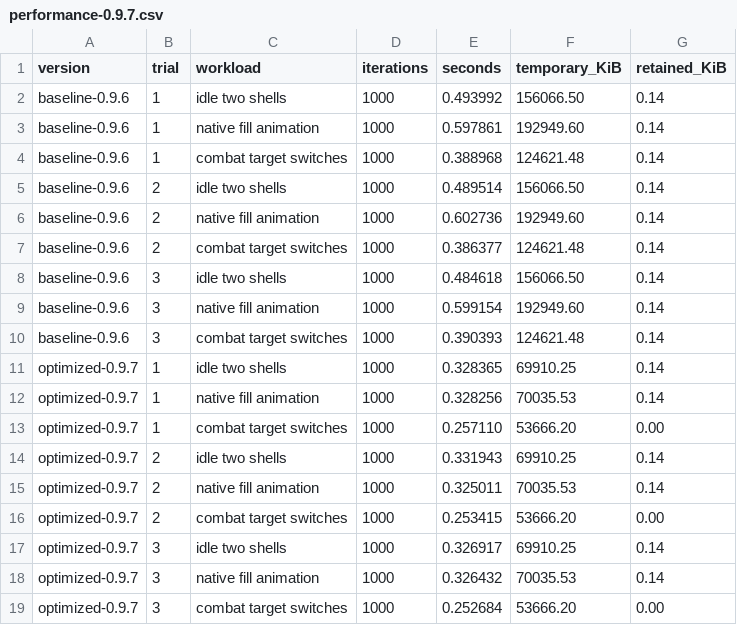
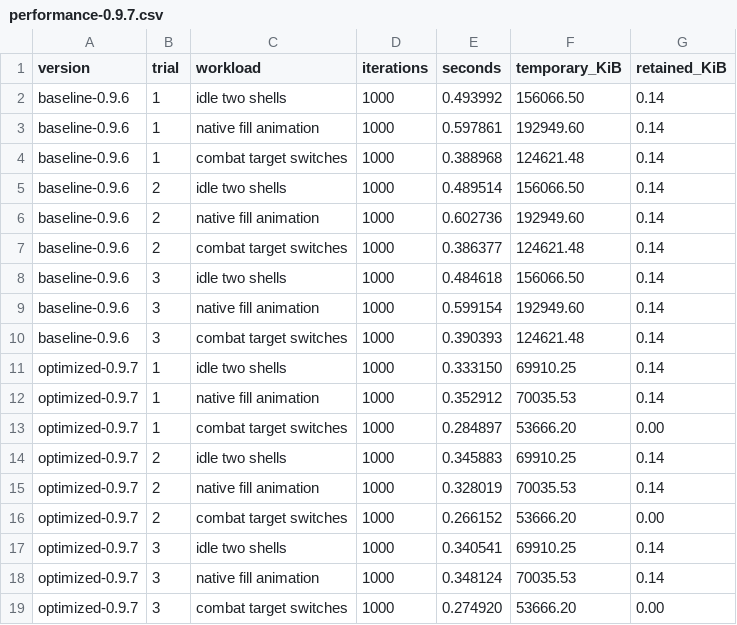
Before and after one commit to jiberishxd/Frostforge, a CSV file: docs/performance-0.9.7.csv, drawn as a sheet.

```diff
--- a/docs/performance-0.9.7.csv
+++ b/docs/performance-0.9.7.csv
@@ -10,10 +10,10 @@ baseline-0.9.6,3,native fill animation,1000,0.599154,192949.60,0.14
 baseline-0.9.6,3,combat target switches,1000,0.390393,124621.48,0.14
-optimized-0.9.7,1,idle two shells,1000,0.328365,69910.25,0.14
-optimized-0.9.7,1,native fill animation,1000,0.328256,70035.53,0.14
-optimized-0.9.7,1,combat target switches,1000,0.257110,53666.20,0.00
-optimized-0.9.7,2,idle two shells,1000,0.331943,69910.25,0.14
-optimized-0.9.7,2,native fill animation,1000,0.325011,70035.53,0.14
-optimized-0.9.7,2,combat target switches,1000,0.253415,53666.20,0.00
-optimized-0.9.7,3,idle two shells,1000,0.326917,69910.25,0.14
-optimized-0.9.7,3,native fill animation,1000,0.326432,70035.53,0.14
-optimized-0.9.7,3,combat target switches,1000,0.252684,53666.20,0.00
+optimized-0.9.7,1,idle two shells,1000,0.333150,69910.25,0.14
+optimized-0.9.7,1,native fill animation,1000,0.352912,70035.53,0.14
+optimized-0.9.7,1,combat target switches,1000,0.284897,53666.20,0.00
+optimized-0.9.7,2,idle two shells,1000,0.345883,69910.25,0.14
+optimized-0.9.7,2,native fill animation,1000,0.328019,70035.53,0.14
+optimized-0.9.7,2,combat target switches,1000,0.266152,53666.20,0.00
+optimized-0.9.7,3,idle two shells,1000,0.340541,69910.25,0.14
+optimized-0.9.7,3,native fill animation,1000,0.348124,70035.53,0.14
+optimized-0.9.7,3,combat target switches,1000,0.274920,53666.20,0.00
```
Also changed, not shown: 21 other files.
